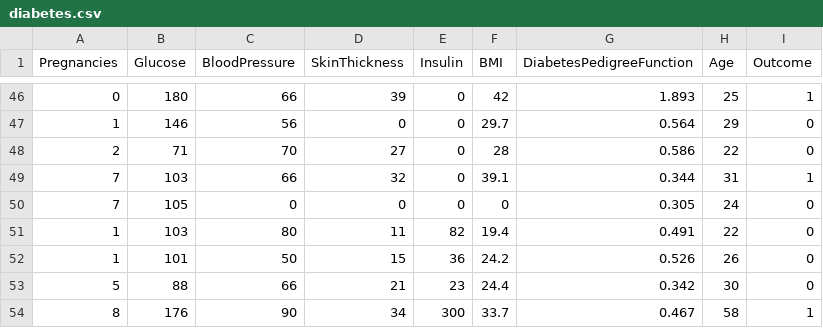
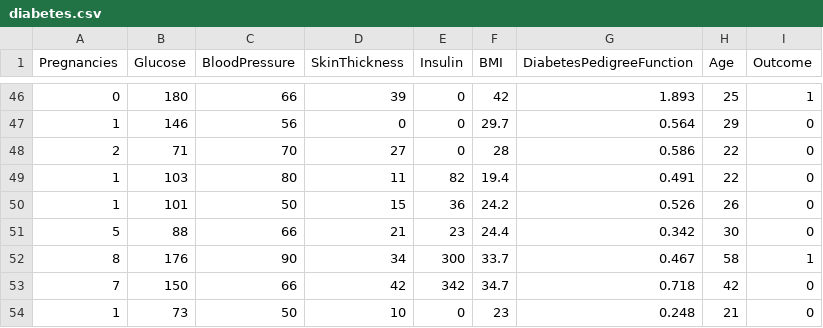
Before and after one commit to yassinehanafi3/KNearestNeighbors-Using-C, a CSV file: dataset/diabetes.csv, drawn as a sheet; only a part is shown, gaps mark what is left out; the shorter side is filled out with more unchanged rows.

```diff
--- a/dataset/diabetes.csv
+++ b/dataset/diabetes.csv
@@ -48,4 +48,2 @@ Pregnancies,Glucose,BloodPressure,SkinThickness,Insulin,BMI,DiabetesPedigreeFunc
 2,71,70,27,0,28,0.586,22,0
-7,103,66,32,0,39.1,0.344,31,1
-7,105,0,0,0,0,0.305,24,0
 1,103,80,11,82,19.4,0.491,22,0
```
Also changed, not shown: 3 other files.
